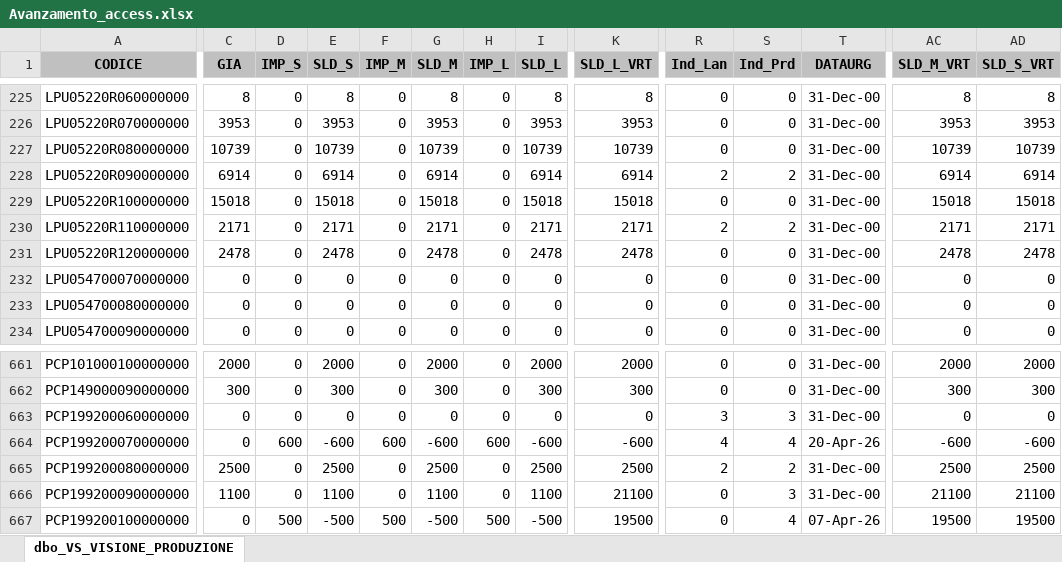
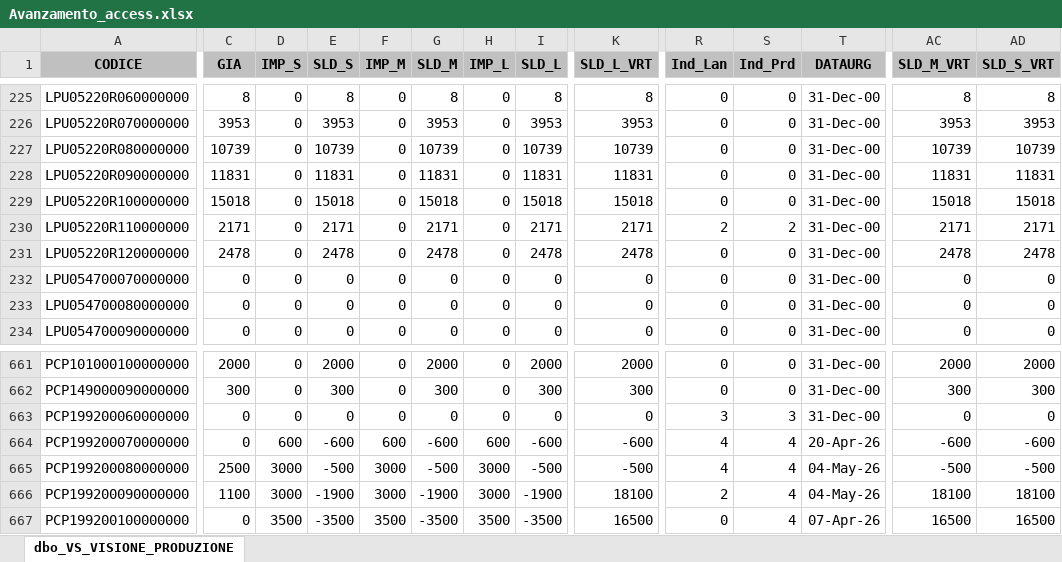
Before and after one commit to denis-safit/SAFiT, an Excel workbook: Avanzamento_access.xlsx, sheet dbo_VS_VISIONE_PRODUZIONE, drawn as a sheet; only a part is shown, gaps mark what is left out; values as stored, in another font and other column widths than the file's, no borders; the diff covers the shown part only; the diff names each change by its address in the sheet, - before the commit and + after, or states it on an @@ line.

```diff
--- a/Avanzamento_access.xlsx (sheet dbo_VS_VISIONE_PRODUZIONE)
+++ b/Avanzamento_access.xlsx (sheet dbo_VS_VISIONE_PRODUZIONE)
-C228 (GIA): 6914
+C228 (GIA): 11831
-E228 (SLD_S): 6914
+E228 (SLD_S): 11831
-G228 (SLD_M): 6914
+G228 (SLD_M): 11831
-I228 (SLD_L): 6914
+I228 (SLD_L): 11831
-K228 (SLD_L_VRT): 6914
+K228 (SLD_L_VRT): 11831
-R228 (Ind_Lan): 2
+R228 (Ind_Lan): 0
-S228 (Ind_Prd): 2
+S228 (Ind_Prd): 0
-AC228 (SLD_M_VRT): 6914
+AC228 (SLD_M_VRT): 11831
-AD228 (SLD_S_VRT): 6914
+AD228 (SLD_S_VRT): 11831
-D665:D666 (IMP_S): 0
+D665:D666 (IMP_S): 3000
-E665 (SLD_S): 2500
+E665 (SLD_S): -500
-F665:F666 (IMP_M): 0
+F665:F666 (IMP_M): 3000
-G665 (SLD_M): 2500
+G665 (SLD_M): -500
-H665:H666 (IMP_L): 0
+H665:H666 (IMP_L): 3000
-I665 (SLD_L): 2500
+I665 (SLD_L): -500
-K665 (SLD_L_VRT): 2500
+K665 (SLD_L_VRT): -500
-R665 (Ind_Lan): 2
+R665 (Ind_Lan): 4
-S665 (Ind_Prd): 2
+S665 (Ind_Prd): 4
-T665:T666 (DATAURG): 31-Dec-00
+T665:T666 (DATAURG): 04-May-26
-AC665 (SLD_M_VRT): 2500
+AC665 (SLD_M_VRT): -500
-AD665 (SLD_S_VRT): 2500
+AD665 (SLD_S_VRT): -500
-E666 (SLD_S): 1100
+E666 (SLD_S): -1900
-G666 (SLD_M): 1100
+G666 (SLD_M): -1900
-I666 (SLD_L): 1100
+I666 (SLD_L): -1900
-K666 (SLD_L_VRT): 21100
+K666 (SLD_L_VRT): 18100
-R666 (Ind_Lan): 0
+R666 (Ind_Lan): 2
-S666 (Ind_Prd): 3
+S666 (Ind_Prd): 4
-AC666 (SLD_M_VRT): 21100
+AC666 (SLD_M_VRT): 18100
-AD666 (SLD_S_VRT): 21100
+AD666 (SLD_S_VRT): 18100
-D667 (IMP_S): 500
+D667 (IMP_S): 3500
-E667 (SLD_S): -500
+E667 (SLD_S): -3500
-F667 (IMP_M): 500
+F667 (IMP_M): 3500
-G667 (SLD_M): -500
+G667 (SLD_M): -3500
-H667 (IMP_L): 500
+H667 (IMP_L): 3500
-I667 (SLD_L): -500
+I667 (SLD_L): -3500
-K667 (SLD_L_VRT): 19500
+K667 (SLD_L_VRT): 16500
-AC667 (SLD_M_VRT): 19500
+AC667 (SLD_M_VRT): 16500
-AD667 (SLD_S_VRT): 19500
+AD667 (SLD_S_VRT): 16500
```
Also changed, not shown: 158 edited cells elsewhere in this sheet, righe_Ordini_ARCA.xlsx, 4 other files.
